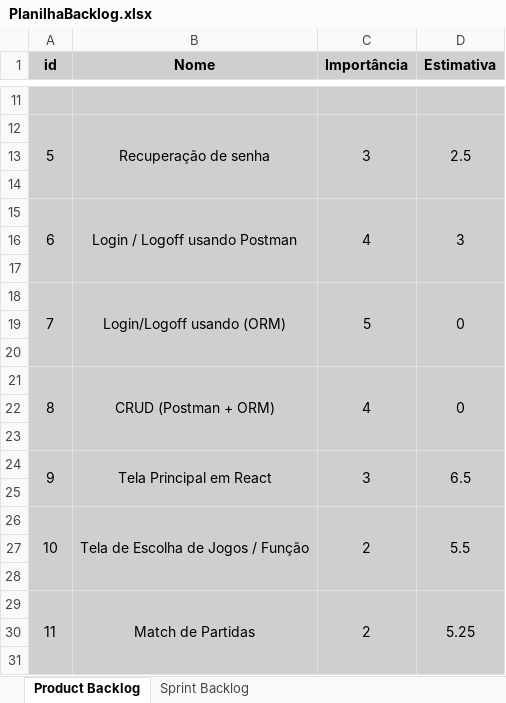
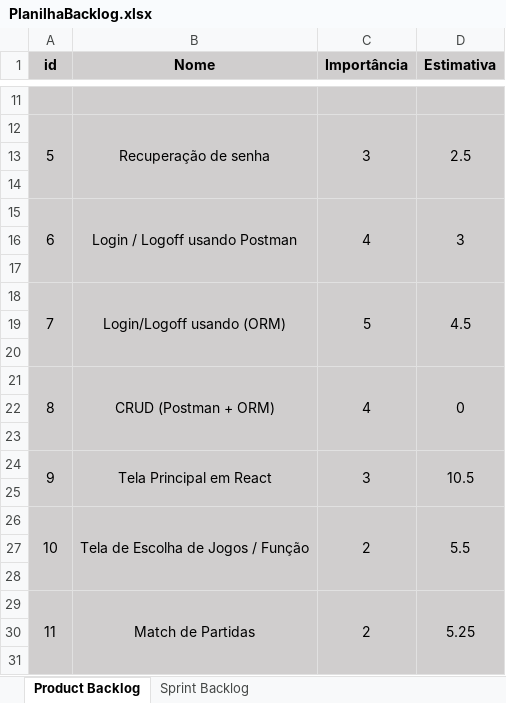
Before and after one commit to BandTec/project-hunter, an Excel workbook: Documentação/PlanilhaBacklog.xlsx, sheet Product Backlog, drawn as a sheet; only a part is shown, gaps mark what is left out; values as stored, in another font and other column widths than the file's, no borders; the diff names each change by its address in the sheet, - before the commit and + after, or states it on an @@ line.

```diff
--- a/Documentação/PlanilhaBacklog.xlsx (sheet Product Backlog)
+++ b/Documentação/PlanilhaBacklog.xlsx (sheet Product Backlog)
-D18 (Estimativa): 0
+D18 (Estimativa): 4.5
-D24 (Estimativa): 6.5
+D24 (Estimativa): 10.5
```
Also changed, not shown: sheet Sprint Backlog, Documentação/Planilha de Software.xlsx, 7 other files.
